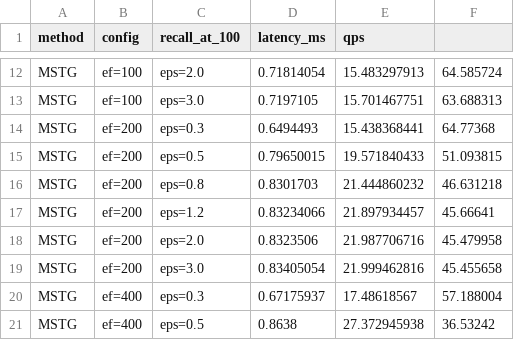
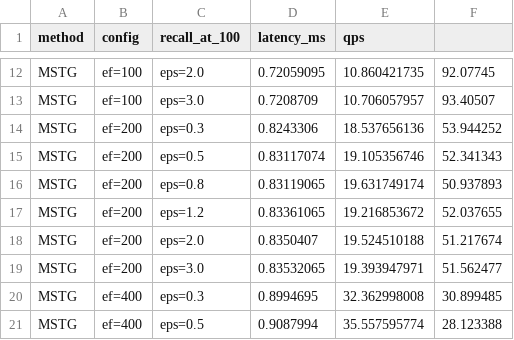
Before and after one commit to lqhl/rabitq-rs, a CSV file: benchmarks/gist_1m_results/recall_qps_fixed.csv, drawn as a sheet; only a part is shown, gaps mark what is left out; the diff covers the shown part only; the diff names each change by its address in the sheet, - before the commit and + after, or states it on an @@ line.

```diff
--- a/benchmarks/gist_1m_results/recall_qps_fixed.csv
+++ b/benchmarks/gist_1m_results/recall_qps_fixed.csv
-D12 (latency_ms): 0.71814054
+D12 (latency_ms): 0.72059095
-E12 (qps): 15.483297913
+E12 (qps): 10.860421735
-F12: 64.585724
+F12: 92.07745
-D13 (latency_ms): 0.7197105
+D13 (latency_ms): 0.7208709
-E13 (qps): 15.701467751
+E13 (qps): 10.706057957
-F13: 63.688313
+F13: 93.40507
-D14 (latency_ms): 0.6494493
+D14 (latency_ms): 0.8243306
-E14 (qps): 15.438368441
+E14 (qps): 18.537656136
-F14: 64.77368
+F14: 53.944252
-D15 (latency_ms): 0.79650015
+D15 (latency_ms): 0.83117074
-E15 (qps): 19.571840433
+E15 (qps): 19.105356746
-F15: 51.093815
+F15: 52.341343
-D16 (latency_ms): 0.8301703
+D16 (latency_ms): 0.83119065
-E16 (qps): 21.444860232
+E16 (qps): 19.631749174
-F16: 46.631218
+F16: 50.937893
-D17 (latency_ms): 0.83234066
+D17 (latency_ms): 0.83361065
-E17 (qps): 21.897934457
+E17 (qps): 19.216853672
-F17: 45.66641
+F17: 52.037655
-D18 (latency_ms): 0.8323506
+D18 (latency_ms): 0.8350407
-E18 (qps): 21.987706716
+E18 (qps): 19.524510188
-F18: 45.479958
+F18: 51.217674
-D19 (latency_ms): 0.83405054
+D19 (latency_ms): 0.83532065
-E19 (qps): 21.999462816
+E19 (qps): 19.393947971
-F19: 45.455658
+F19: 51.562477
-D20 (latency_ms): 0.67175937
+D20 (latency_ms): 0.8994695
-E20 (qps): 17.48618567
+E20 (qps): 32.362998008
-F20: 57.188004
+F20: 30.899485
-D21 (latency_ms): 0.8638
+D21 (latency_ms): 0.9087994
-E21 (qps): 27.372945938
+E21 (qps): 35.557595774
-F21: 36.53242
+F21: 28.123388
```
Also changed, not shown: 112 edited cells elsewhere in this file, 3 other files.
